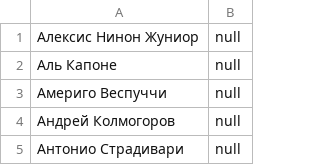
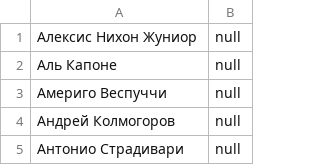
Before and after one commit to chintogtokh/UlaanbaatarBot, a CSV file: allpeople.csv, drawn as a sheet; only a part is shown.

```diff
--- a/allpeople.csv
+++ b/allpeople.csv
@@ -1,2 +1,2 @@
-Алексис Нинон Жуниор,null
+Алексис Нихон Жуниор,null
 Аль Капоне,null
```
Also changed, not shown: 2 other files.
